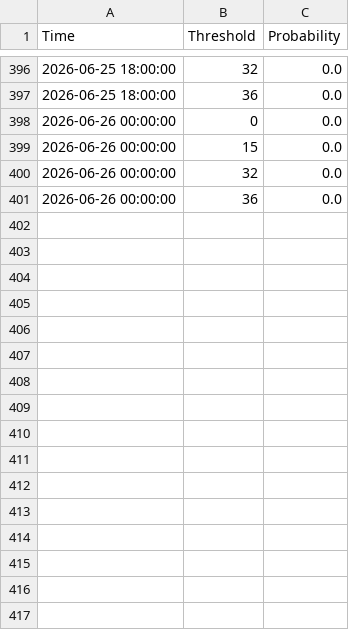
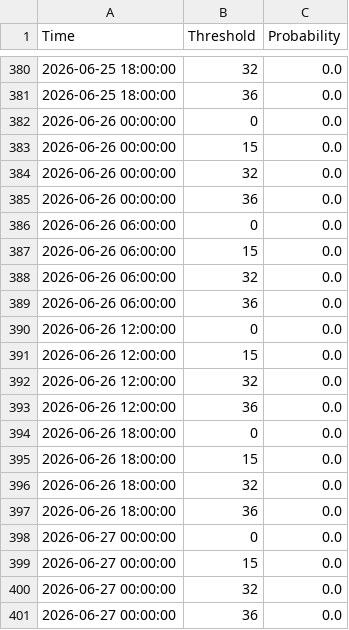
Before and after one commit to makensweather/probability_thresholds, a CSV file: jerry_adams_tminprobs_extended_timeseries.csv, drawn as a sheet; only a part is shown, gaps mark what is left out; the diff covers the shown part only.

```diff
--- a/jerry_adams_tminprobs_extended_timeseries.csv
+++ b/jerry_adams_tminprobs_extended_timeseries.csv
@@ -401 +385,17 @@ Time,Threshold,Probability
 2026-06-26 00:00:00,36,0.0
+2026-06-26 06:00:00,0,0.0
+2026-06-26 06:00:00,15,0.0
+2026-06-26 06:00:00,32,0.0
+2026-06-26 06:00:00,36,0.0
+2026-06-26 12:00:00,0,0.0
+2026-06-26 12:00:00,15,0.0
+2026-06-26 12:00:00,32,0.0
+2026-06-26 12:00:00,36,0.0
+2026-06-26 18:00:00,0,0.0
+2026-06-26 18:00:00,15,0.0
+2026-06-26 18:00:00,32,0.0
+2026-06-26 18:00:00,36,0.0
+2026-06-27 00:00:00,0,0.0
+2026-06-27 00:00:00,15,0.0
+2026-06-27 00:00:00,32,0.0
+2026-06-27 00:00:00,36,0.0
```
Also changed, not shown: 16 removed rows elsewhere in this file.
